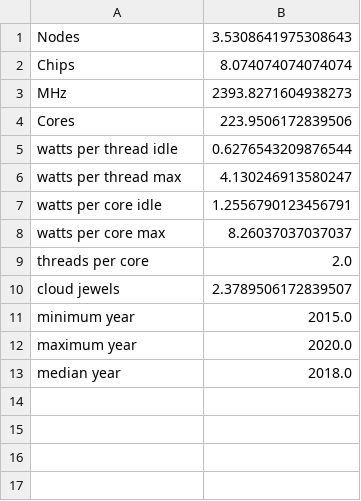
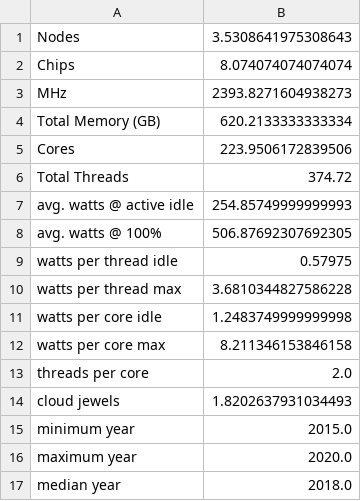
Before and after one commit to etsy/cloud-jewels, a CSV file: cloud-jewels/results/Skylake - Summary.csv, drawn as a sheet.

```diff
--- a/cloud-jewels/results/Skylake - Summary.csv
+++ b/cloud-jewels/results/Skylake - Summary.csv
@@ -3,9 +3,13 @@ Chips,8.074074074074074
 MHz,2393.8271604938273
+Total Memory (GB),620.2133333333334
 Cores,223.9506172839506
-watts per thread idle,0.6276543209876544
-watts per thread max,4.130246913580247
-watts per core idle,1.2556790123456791
-watts per core max,8.26037037037037
+Total Threads,374.72
+avg. watts @ active idle,254.85749999999993
+avg. watts @ 100%,506.87692307692305
+watts per thread idle,0.57975
+watts per thread max,3.6810344827586228
+watts per core idle,1.2483749999999998
+watts per core max,8.211346153846158
 threads per core,2.0
-cloud jewels,2.3789506172839507
+cloud jewels,1.8202637931034493
 minimum year,2015.0
```
Also changed, not shown: cloud-jewels/results/AMD EPYC Rome - Entries.csv, cloud-jewels/results/All Summary.csv, 24 other files.
